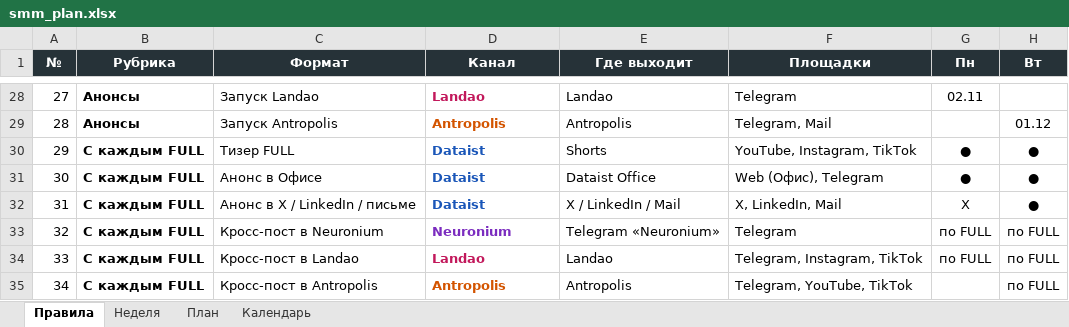
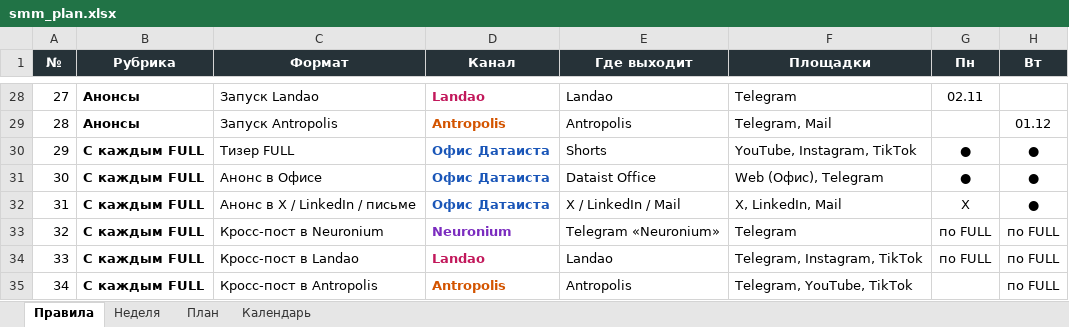
Before and after one commit to andre-kuzminykh/llm, an Excel workbook: content-plan/out/smm_plan.xlsx, sheet Правила, drawn as a sheet; only a part is shown, gaps mark what is left out; values as stored, in another font and other column widths than the file's, no borders; the diff covers the shown part only; the diff names each change by its address in the sheet, - before the commit and + after, or states it on an @@ line.

```diff
--- a/content-plan/out/smm_plan.xlsx (sheet Правила)
+++ b/content-plan/out/smm_plan.xlsx (sheet Правила)
-D30:D32 (Канал): Dataist
+D30:D32 (Канал): Офис Датаиста
```
Also changed, not shown: 21 edited cells elsewhere in this sheet, sheet План, sheet Календарь, sheet Неделя, 21 other files.
